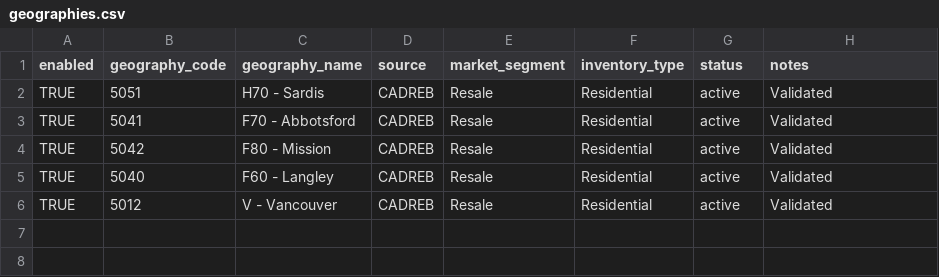
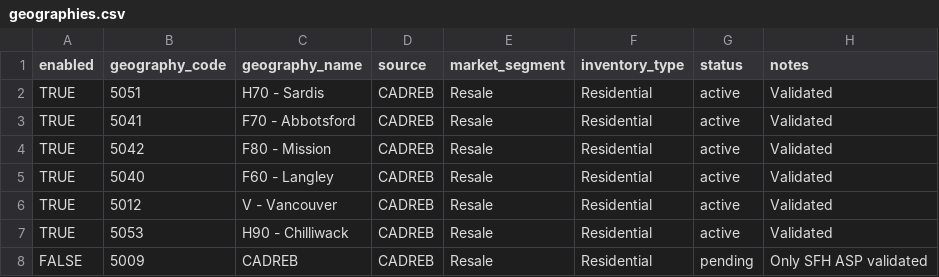
Before and after one commit to RealStatsGuy/Scotts-Market-Stats, a CSV file: config/geographies.csv, drawn as a sheet.

```diff
--- a/config/geographies.csv
+++ b/config/geographies.csv
@@ -6 +6,3 @@ TRUE,5040,F60 - Langley,CADREB,Resale,Residential,active,Validated
 TRUE,5012,V - Vancouver,CADREB,Resale,Residential,active,Validated
+TRUE,5053,H90 - Chilliwack,CADREB,Resale,Residential,active,Validated
+FALSE,5009,CADREB,CADREB,Resale,Residential,pending,Only SFH ASP validated
```
Also changed, not shown: config/datasets.csv.
